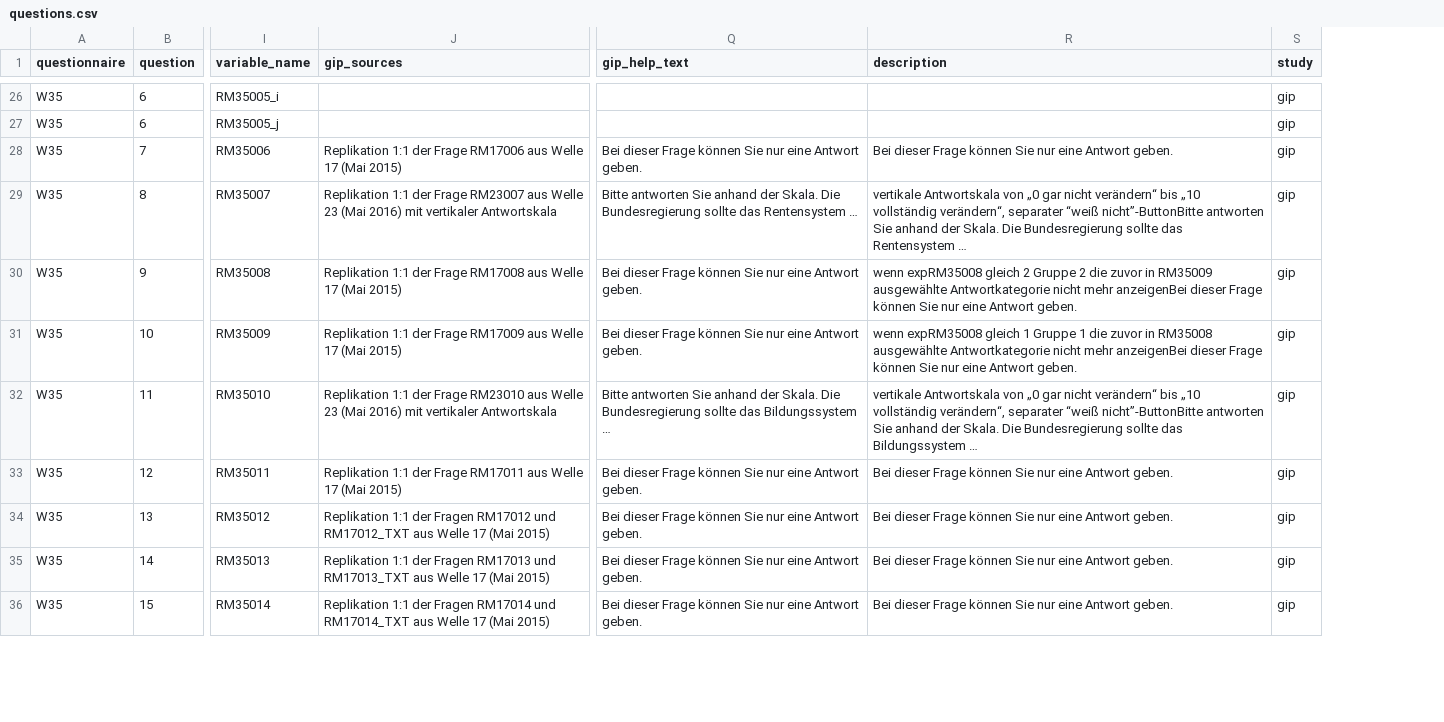
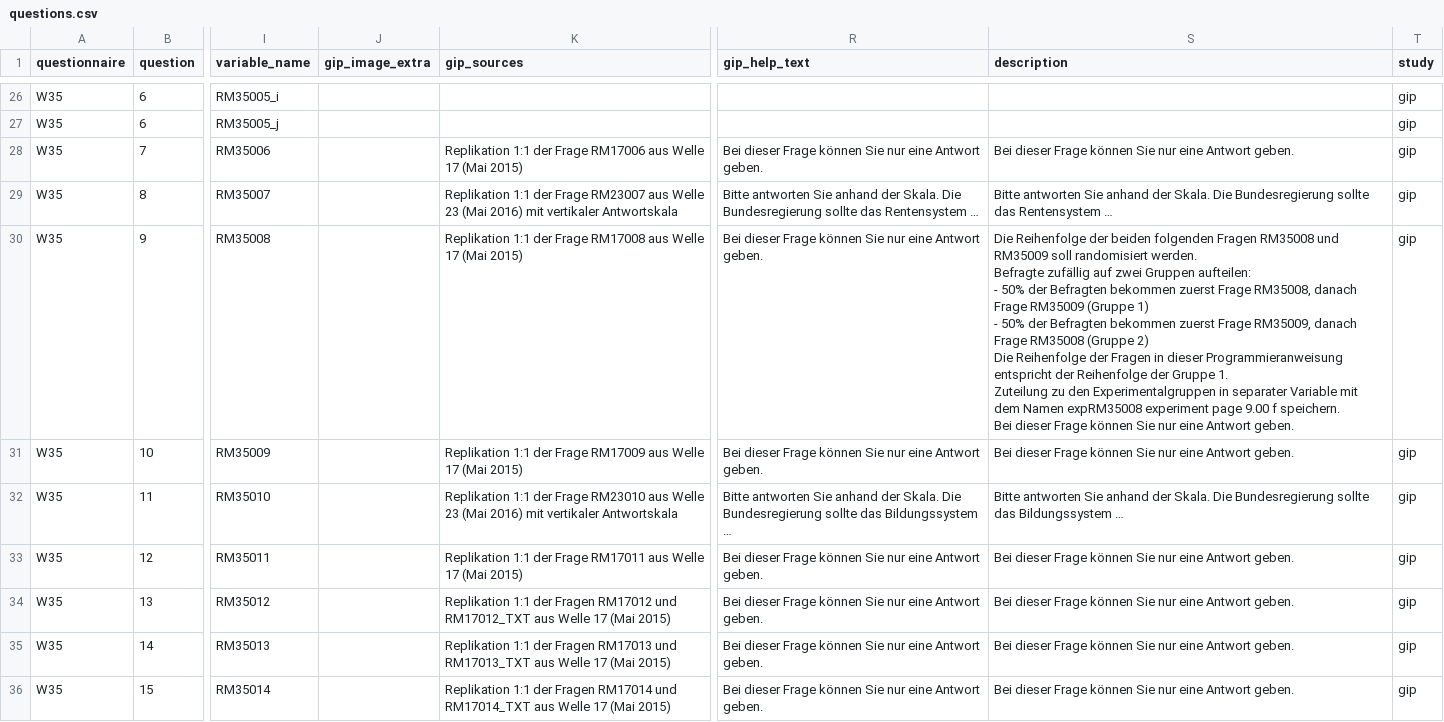
Before and after one commit to paneldata/gip, a CSV file: metadata/questions.csv, drawn as a sheet; only a part is shown, gaps mark what is left out; addresses are those after the commit; ↵ is a line break in a cell; the diff covers the shown part only; the diff names each change by its address in the sheet, - before the commit and + after, or states it on an @@ line.

```diff
--- a/metadata/questions.csv
+++ b/metadata/questions.csv
+column J (gip_image_extra), empty
-S29 (description): vertikale Antwortskala von „0 gar nicht verändern“ bis „10 vollständig verändern“, separater “weiß nicht”-ButtonBitte antworten Sie…
+S29 (description): Bitte antworten Sie…
-S30 (description): wenn expRM35008 gleich 2 Gruppe 2 die zuvor in RM35009 ausgewählte Antwortkategorie nicht mehr anzeigenBei dieser Frage…
+S30 (description): Die Reihenfolge der beiden folgenden Fragen RM35008 und RM35009 soll randomisiert werden. ↵ Befragte zufällig auf zwei Gruppen aufteilen: ↵ - 50% der Befragten bekommen zuerst Frage RM35008, danach Frage RM35009 (Gruppe 1) ↵ - 50% der Befragten bekommen zuerst Frage RM35009, danach Frage RM35008 (Gruppe 2) ↵ Die Reihenfolge der Fragen in dieser Programmieranweisung entspricht der Reihenfolge der Gruppe 1. ↵ Zuteilung zu den Experimentalgruppen in separater Variable mit dem Namen expRM35008 experiment page 9.00 f speichern. ↵ Bei dieser Frage…
-S31 (description): wenn expRM35008 gleich 1 Gruppe 1 die zuvor in RM35008 ausgewählte Antwortkategorie nicht mehr anzeigenBei dieser Frage…
+S31 (description): Bei dieser Frage…
-S32 (description): vertikale Antwortskala von „0 gar nicht verändern“ bis „10 vollständig verändern“, separater “weiß nicht”-ButtonBitte antworten Sie…
+S32 (description): Bitte antworten Sie…
```
Also changed, not shown: 21 edited cells elsewhere in this file, metadata/answers.csv, metadata/questions_variables.csv.
